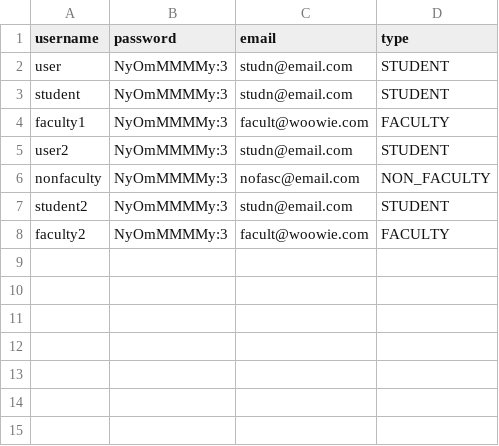
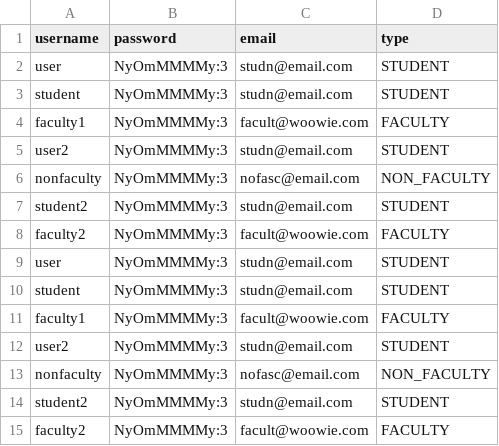
Before and after one commit to brainsmarts/EECS3311-2-Deliverable, a CSV file: deliverable2/src/main/resources/approve_user.csv, drawn as a sheet; the diff names each change by its address in the sheet, - before the commit and + after, or states it on an @@ line.

```diff
--- a/deliverable2/src/main/resources/approve_user.csv
+++ b/deliverable2/src/main/resources/approve_user.csv
+row 9: user | NyOmMMMMy:3 | studn@email.com | STUDENT
+row 10: student | NyOmMMMMy:3 | studn@email.com | STUDENT
+row 11: faculty1 | NyOmMMMMy:3 | facult@woowie.com | FACULTY
+row 12: user2 | NyOmMMMMy:3 | studn@email.com | STUDENT
+row 13: nonfaculty | NyOmMMMMy:3 | nofasc@email.com | NON_FACULTY
+row 14: student2 | NyOmMMMMy:3 | studn@email.com | STUDENT
+row 15: faculty2 | NyOmMMMMy:3 | facult@woowie.com | FACULTY
```
Also changed, not shown: deliverable2/src/main/resources/library_editions.csv, deliverable2/src/main/resources/library_items.csv, 8 other files.
